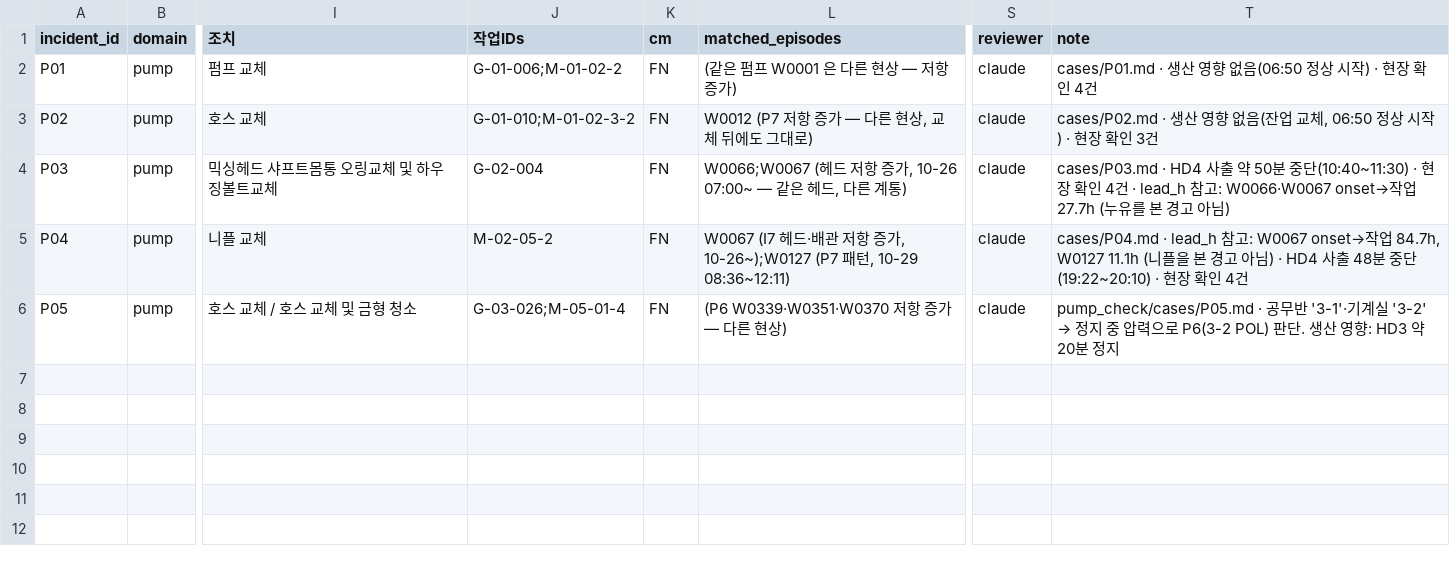
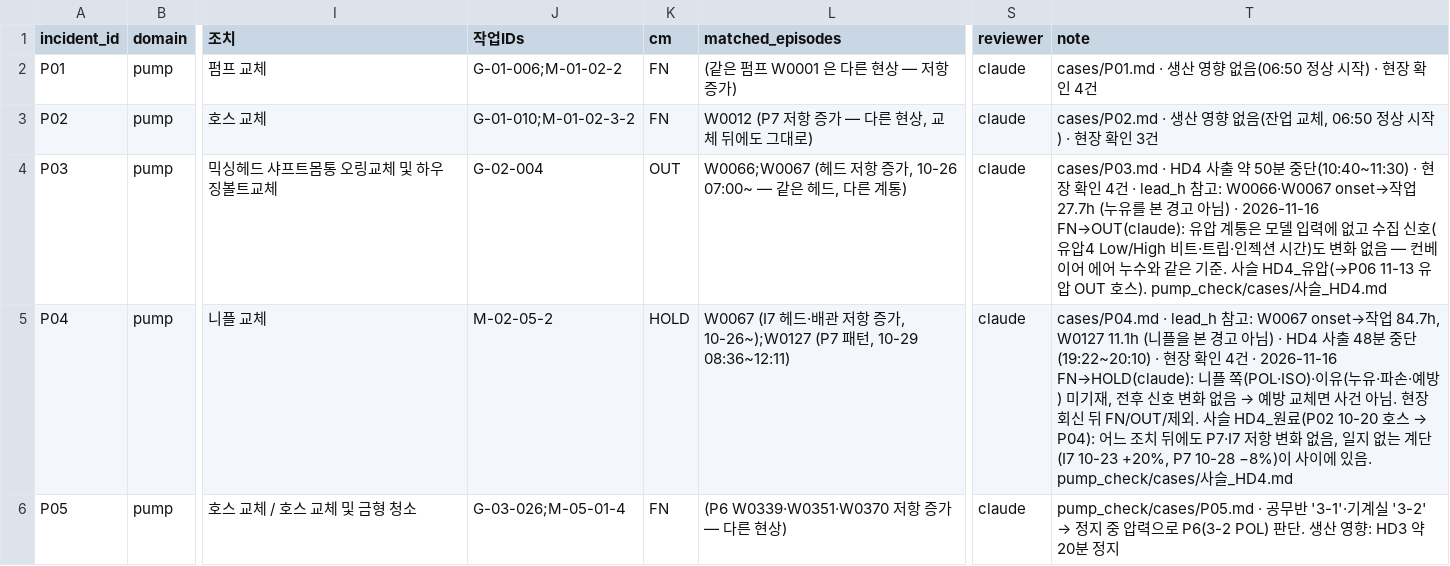
Before and after one commit to JeonJae02/KTA_Train, a CSV file: model_review_1103/pump_check/labels_incidents.csv, drawn as a sheet; only a part is shown, gaps mark what is left out; the diff covers the shown part only; the diff names each change by its address in the sheet, - before the commit and + after, or states it on an @@ line.

Commit message:
Refactor pump action records and update analysis documentation
- Updated actions_pump.csv to include a new column for 'chain' and revised existing records for clarity and consistency.
- Modified line2_unfiltered.csv to remove a duplicate entry for M-05-01-2 and ensure data integrity.
- Enhanced the analysis markdown file to reflect changes in pump classification criteria, including adjustments to TP and FN counts, and clarified the reasoning behind these changes.
- Added details regarding the handling of cases and the implications for precision and recall metrics in the context of pump failures.

```diff
--- a/model_review_1103/pump_check/labels_incidents.csv
+++ b/model_review_1103/pump_check/labels_incidents.csv
-K4 (cm): FN
+K4 (cm): OUT
-T4 (note): …아님)
+T4 (note): …아님) · 2026-11-16 FN→OUT(claude): 유압 계통은 모델 입력에 없고 수집 신호(유압4 Low/High 비트·트립·인젝션 시간)도 변화 없음 — 컨베이어 에어 누수와 같은 기준. 사슬 HD4_유압(→P06 11-13 유압 OUT 호스). pump_check/cases/사슬_HD4.md
-K5 (cm): FN
+K5 (cm): HOLD
@@ T5 (note): …인 4건 → …인 4건 · 2026-11-16 FN→HOLD(claude): 니플 쪽(POL·ISO)·이유(누유·파손·예방) 미기재, 전후 신호 변화 없음 → 예방 교체면 사건 아님. 현장 회신 뒤 FN/OUT/제외. 사슬 HD4_원료(P02 10-20 호스 → P04): 어느 조치 뒤에도 P7·I7 저항 변화 없음, 일지 없는 계단(I7 10-23 +20%, P7 10-28 −8%)이 사이에 있음. pump_check/cases/사슬_HD4.md @@
```
Also changed, not shown: 1 added row elsewhere in this file, model_review_1103/warning/actions/action_map.csv, model_review_1103/warning/actions/actions_conveyor.csv, 15 other files.
